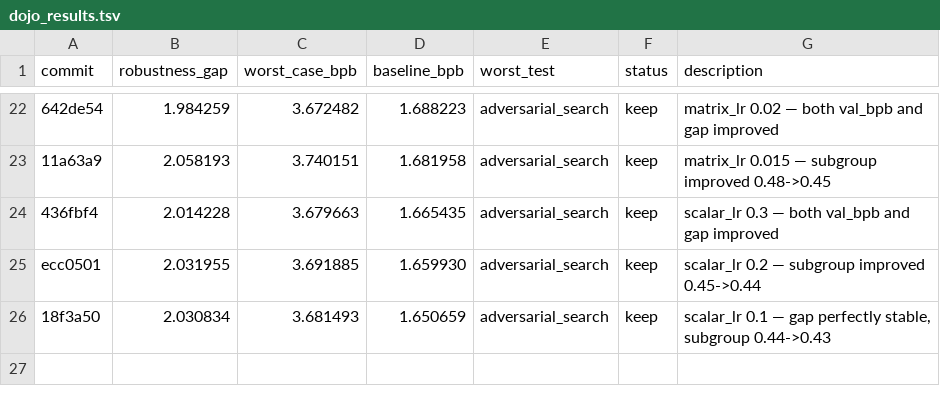
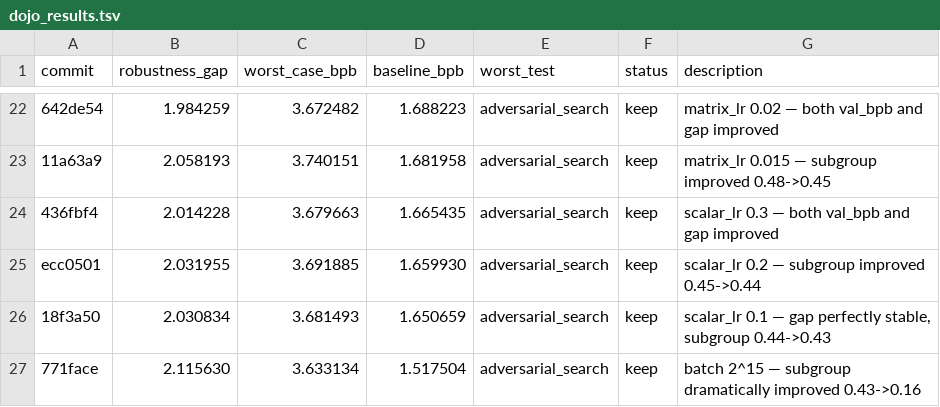
Before and after one commit to karpathy/autoresearch, a TSV file: dojo_results.tsv, drawn as a sheet; only a part is shown, gaps mark what is left out.

```diff
--- a/dojo_results.tsv
+++ b/dojo_results.tsv
@@ -26 +26,2 @@ ecc0501	2.031955	3.691885	1.659930	adversarial_search	keep	scalar_lr 0.2 — sub
 18f3a50	2.030834	3.681493	1.650659	adversarial_search	keep	scalar_lr 0.1 — gap perfectly stable, subgroup 0.44->0.43
+771face	2.115630	3.633134	1.517504	adversarial_search	keep	batch 2^15 — subgroup dramatically improved 0.43->0.16
```
Also changed, not shown: loop_results.tsv, results.tsv, 1 other file.
